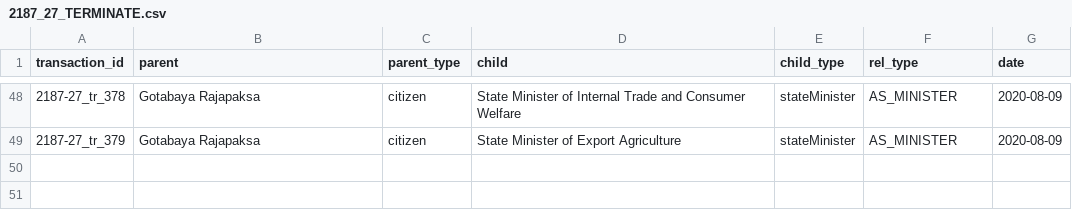
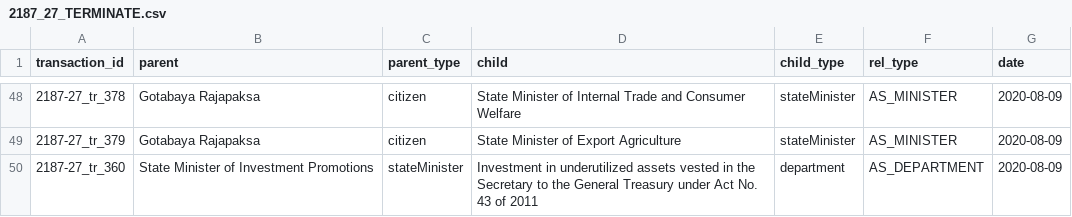
Before and after one commit to zaeema-n/opengin-org, a CSV file: data/orgchart/Gotabaya Rajapaksa/2020-08-09/2187_27_TERMINATE.csv, drawn as a sheet; only a part is shown, gaps mark what is left out.

```diff
--- a/data/orgchart/Gotabaya Rajapaksa/2020-08-09/2187_27_TERMINATE.csv
+++ b/data/orgchart/Gotabaya Rajapaksa/2020-08-09/2187_27_TERMINATE.csv
@@ -49 +49,2 @@ transaction_id,parent,parent_type,child,child_type,rel_type,date
 2187-27_tr_379,Gotabaya Rajapaksa,citizen,State Minister of Export Agriculture,stateMinister,AS_MINISTER,2020-08-09
+2187-27_tr_360,State Minister of Investment Promotions,stateMinister,"Investment in underutilized assets vested in the Secretary to the General Treasury under Act No. 43 of 2011",department,AS_DEPARTMENT,2020-08-09
```
Also changed, not shown: data/documents/Gotabaya Rajapaksa/organisation/gazette-tracking-org-GR_ADD.csv, 2 other files.
